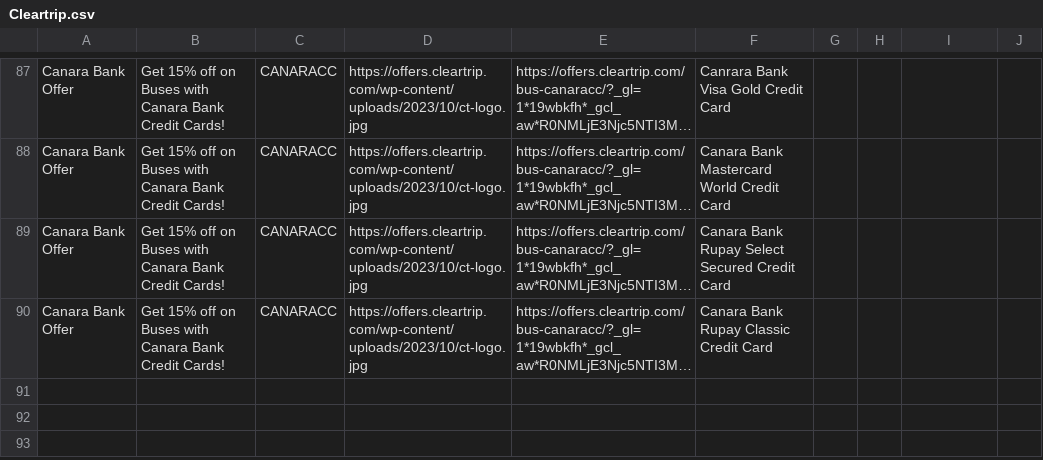
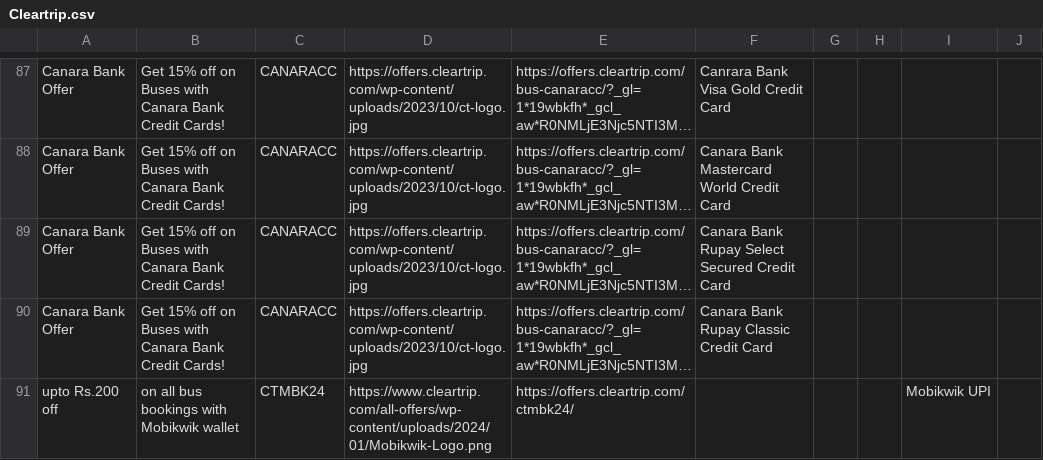
Before and after one commit to Myrupaya/Non-Payments-Offers, a CSV file: non-payments-offers/public/Bus-Offers/Cleartrip.csv, drawn as a sheet; only a part is shown, gaps mark what is left out; long unchanged cells end in …; the diff names each change by its address in the sheet, - before the commit and + after, or states it on an @@ line.

```diff
--- a/non-payments-offers/public/Bus-Offers/Cleartrip.csv
+++ b/non-payments-offers/public/Bus-Offers/Cleartrip.csv
+row 91: upto Rs.200 off | on all bus bookings with Mobikwik wallet | CTMBK24 | https://www.cleartrip.com/all-offers/wp-content/uploads/2024/01/Mobikwik-Logo.png | https://offers.cleartrip.com/ctmbk24/ |  |  |  | Mobikwik UPI
```
Also changed, not shown: non-payments-offers/public/Bus-Offers/Abhibus.csv, non-payments-offers/public/Bus-Offers/Confirmtkt.csv, 4 other files.
